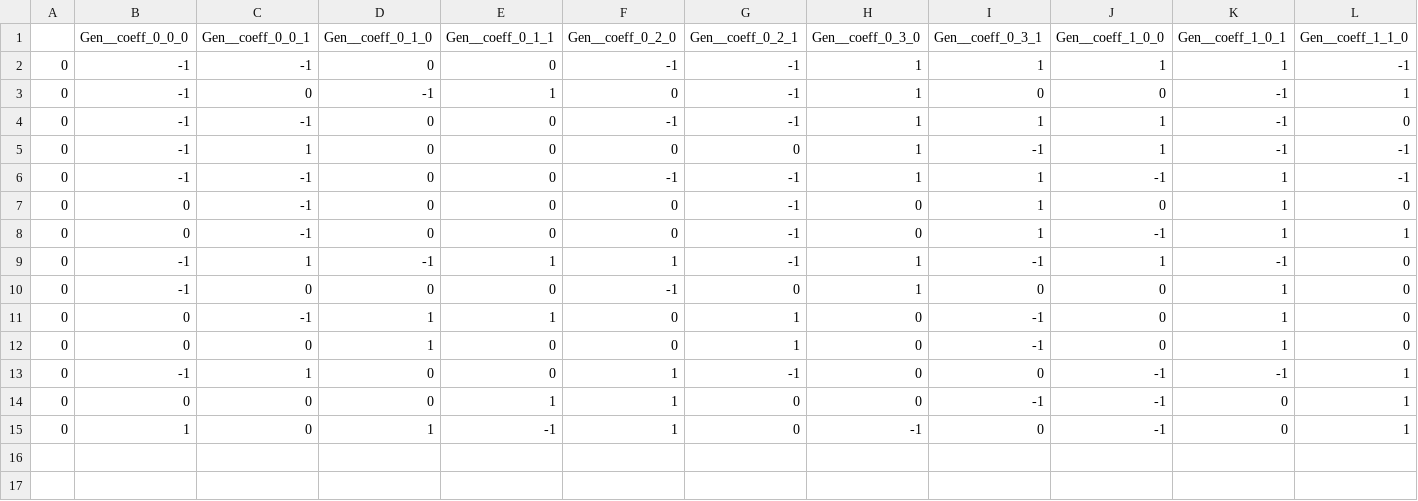
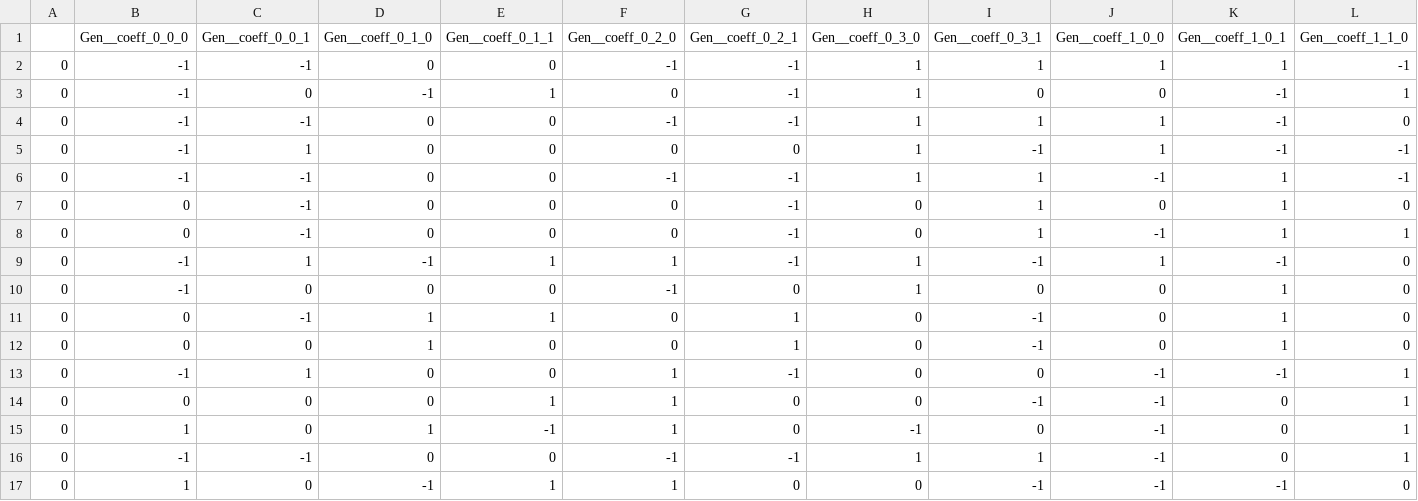
Before and after one commit to 108anup/ccmatic, a CSV file: logs/assumptions_that_fix_cca/copa/copa2.0_assumption_incal-monotonic+paced-util0.45.csv, drawn as a sheet; only a part is shown; rows hold the shown columns only; the diff names each change by its address in the sheet, - before the commit and + after, or states it on an @@ line.

Commit message:
Debug assumptions. They only remove periodic traces...

```diff
--- a/logs/assumptions_that_fix_cca/copa/copa2.0_assumption_incal-monotonic+paced-util0.45.csv
+++ b/logs/assumptions_that_fix_cca/copa/copa2.0_assumption_incal-monotonic+paced-util0.45.csv
+row 16: 0 | -1 | -1 | 0 | 0 | -1 | -1 | 1 | 1 | -1 | 0 | 1
+row 17: 0 | 1 | 0 | -1 | 1 | 1 | 0 | 0 | -1 | -1 | -1 | 0
```
Also changed, not shown: 2 other files.
